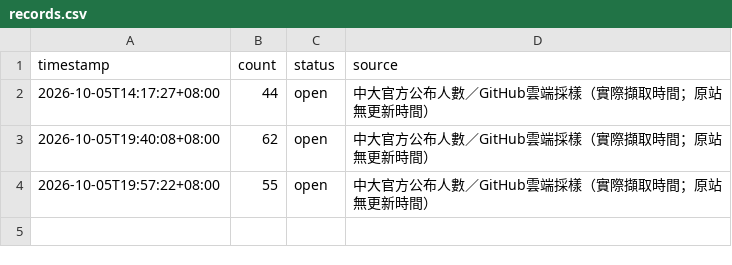
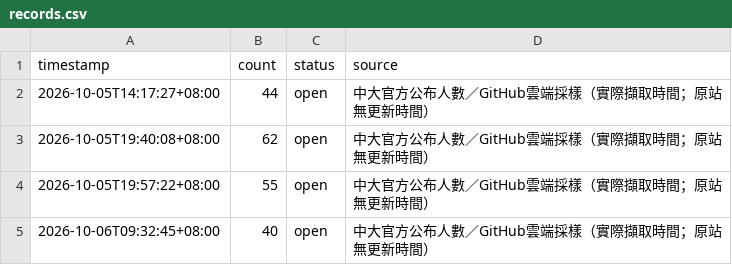
Before and after one commit to guoundhog/ncu-gym-monitor, a CSV file: data/records.csv, drawn as a sheet; the diff names each change by its address in the sheet, - before the commit and + after, or states it on an @@ line.

```diff
--- a/data/records.csv
+++ b/data/records.csv
+row 5: 2026-10-06T09:32:45+08:00 | 40 | open | 中大官方公布人數／GitHub雲端採樣（實際擷取時間；原站無更新時間）
```
